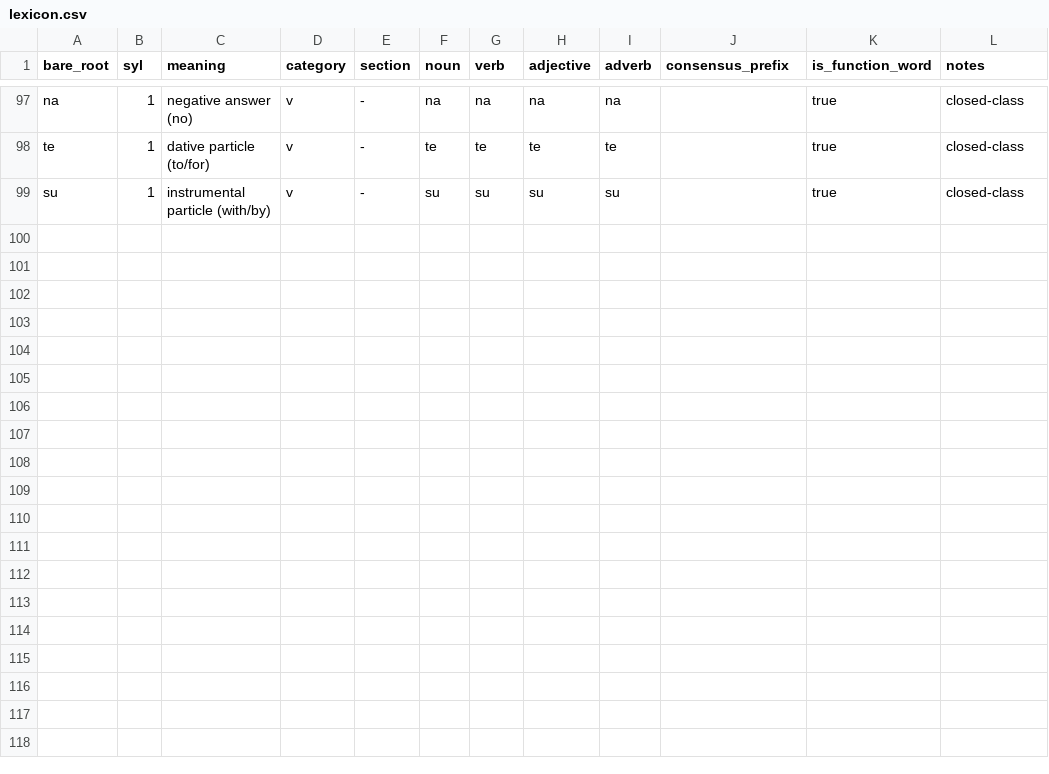
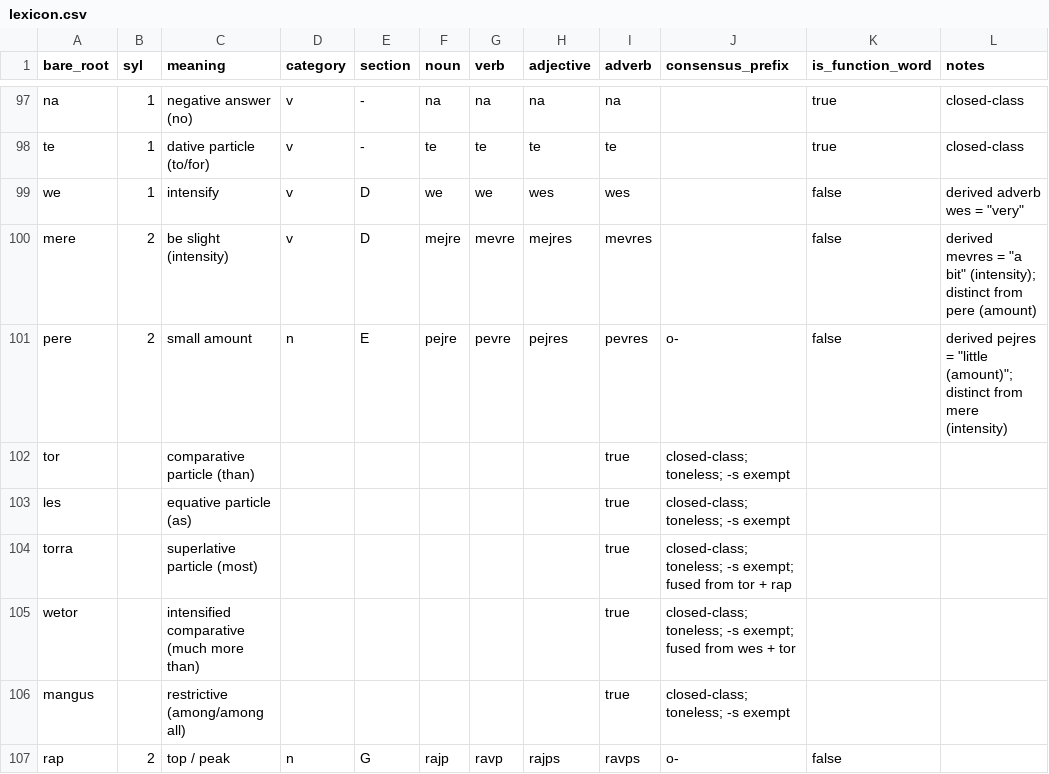
Before and after one commit to AuTomatoc-Ti/kilor, a CSV file: lexicon.csv, drawn as a sheet; only a part is shown, gaps mark what is left out; removed rows and columns are numbered as before the commit, all else as after; the diff names each change by its address in the sheet, - before the commit and + after, or states it on an @@ line.

Commit message:
add Comparatives & Superlatives

```diff
--- a/lexicon.csv
+++ b/lexicon.csv
-row 99: su | 1 | instrumental particle (with/by) | v | - | su | su | su | su |  | true | closed-class
+row 99: we | 1 | intensify | v | D | we | we | wes | wes |  | false | derived adverb wes = "very"
+row 100: mere | 2 | be slight (intensity) | v | D | mejre | mevre | mejres | mevres |  | false | derived mevres = "a bit" (intensity); distinct from pere (amount)
+row 101: pere | 2 | small amount | n | E | pejre | pevre | pejres | pevres | o- | false | derived pejres = "little (amount)"; distinct from mere (intensity)
+row 102: tor |  | comparative particle (than) |  |  |  |  |  | true | closed-class; toneless; -s exempt
+row 103: les |  | equative particle (as) |  |  |  |  |  | true | closed-class; toneless; -s exempt
+row 104: torra |  | superlative particle (most) |  |  |  |  |  | true | closed-class; toneless; -s exempt; fused from tor + rap
+row 105: wetor |  | intensified comparative (much more than) |  |  |  |  |  | true | closed-class; toneless; -s exempt; fused from wes + tor
+row 106: mangus |  | restrictive (among/among all) |  |  |  |  |  | true | closed-class; toneless; -s exempt
+row 107: rap | 2 | top / peak | n | G | rajp | ravp | rajps | ravps | o- | false
```
Also changed, not shown: 3 other files.
